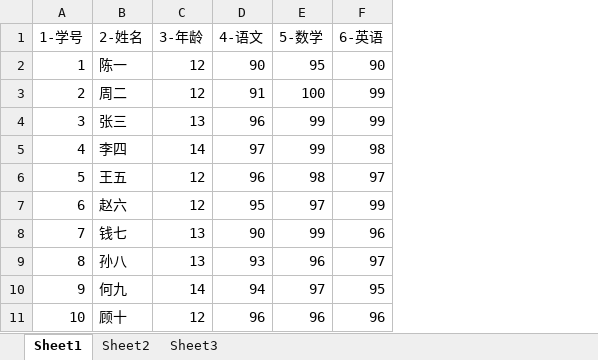
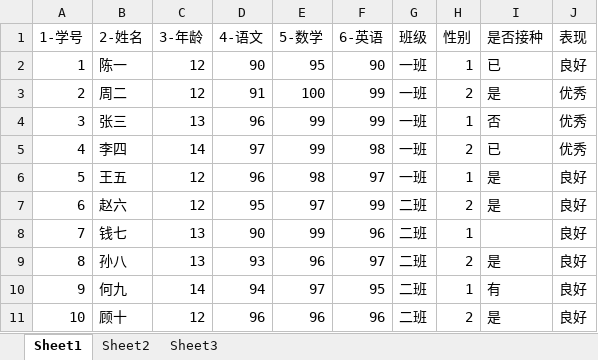
Before and after one commit to xiejava1018/pandastest, an Excel workbook: 数据集/student.xlsx, sheet Sheet1, drawn as a sheet; values as stored, in another font and other column widths than the file's, no borders; the diff names each change by its address in the sheet, - before the commit and + after, or states it on an @@ line.

Commit message:
student.xlsx

```diff
--- a/数据集/student.xlsx (sheet Sheet1)
+++ b/数据集/student.xlsx (sheet Sheet1)
+column G (班级), rows 2-11: 一班 | 一班 | 一班 | 一班 | 一班 | 二班 | 二班 | 二班 | 二班 | 二班
+column H (性别), rows 2-11: 1 | 2 | 1 | 2 | 1 | 2 | 1 | 2 | 1 | 2
+column I (是否接种), rows 2-11: 已 | 是 | 否 | 已 | 是 | 是 |  | 是 | 有 | 是
+column J (表现), rows 2-11: 良好 | 优秀 | 优秀 | 优秀 | 良好 | 良好 | 良好 | 良好 | 良好 | 良好
```
